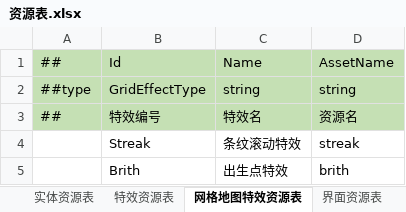
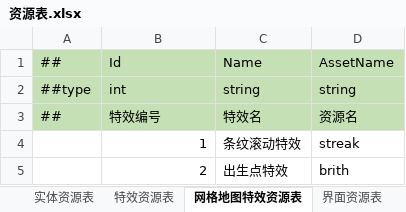
Before and after one commit to cnImpulse/AGame, an Excel workbook: 导表工具/Excels/资源表.xlsx, sheet 网格地图特效资源表, drawn as a sheet; values as stored, in another font and other column widths than the file's, no borders; the diff names each change by its address in the sheet, - before the commit and + after, or states it on an @@ line.

```diff
--- a/导表工具/Excels/资源表.xlsx (sheet 网格地图特效资源表)
+++ b/导表工具/Excels/资源表.xlsx (sheet 网格地图特效资源表)
-B2: GridEffectType
+B2: int
-B4: Streak
+B4: 1
-B5: Brith
+B5: 2
```
Also changed, not shown: sheet 界面资源表, sheet 特效资源表, sheet 实体资源表, 26 other files.
